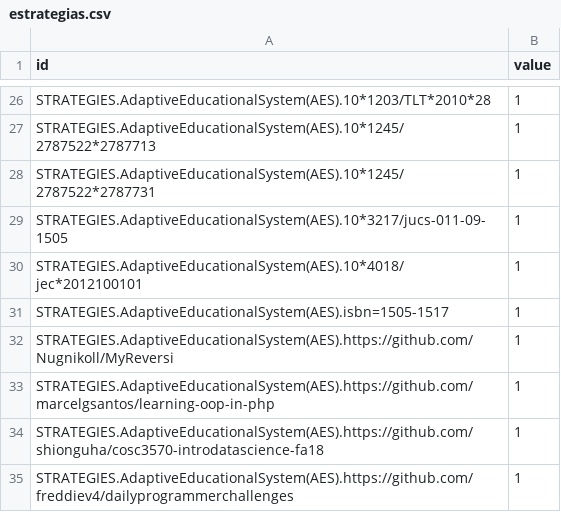
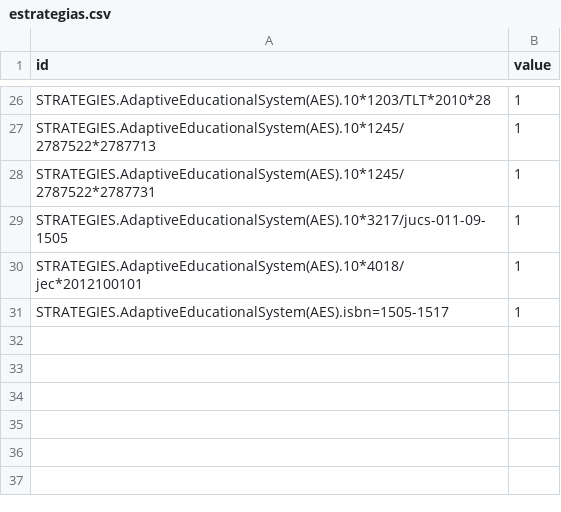
Before and after one commit to cgiohidalgo/state_of_the_art, a CSV file: estrategias.csv, drawn as a sheet; only a part is shown, gaps mark what is left out; the diff names each change by its address in the sheet, - before the commit and + after, or states it on an @@ line.

```diff
--- a/estrategias.csv
+++ b/estrategias.csv
-row 32: STRATEGIES.AdaptiveEducationalSystem(AES).https://github.com/Nugnikoll/MyReversi | 1
-row 33: STRATEGIES.AdaptiveEducationalSystem(AES).https://github.com/marcelgsantos/learning-oop-in-php | 1
-row 34: STRATEGIES.AdaptiveEducationalSystem(AES).https://github.com/shionguha/cosc3570-introdatascience-fa18 | 1
-row 35: STRATEGIES.AdaptiveEducationalSystem(AES).https://github.com/freddiev4/dailyprogrammerchallenges | 1
```
Also changed, not shown: 1 other file.
